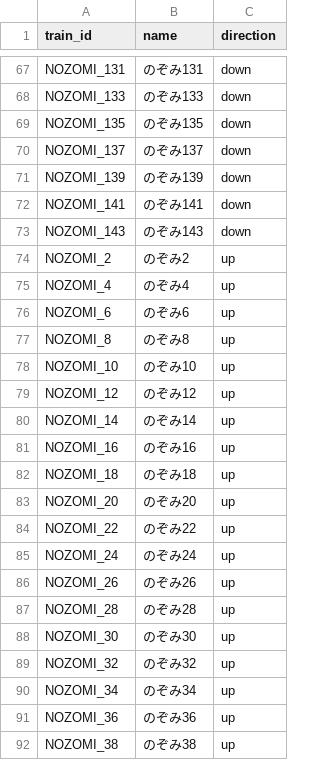
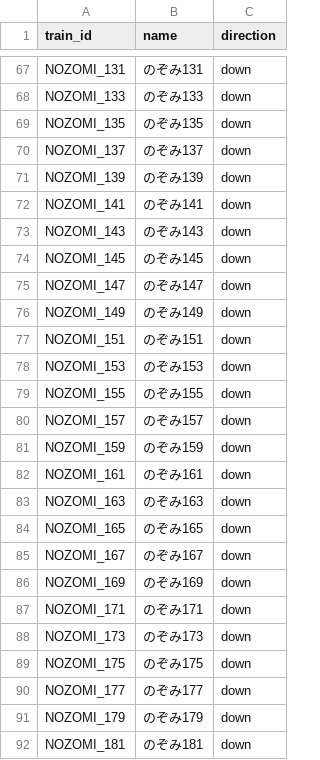
Before and after one commit to tetsuhagi/tetsudou-map-jp, a CSV file: data/timetables/TOKAIDO_SHINKANSEN/trains.csv, drawn as a sheet; only a part is shown, gaps mark what is left out; the shorter side is filled out with more unchanged rows; the diff covers the shown part only.

```diff
--- a/data/timetables/TOKAIDO_SHINKANSEN/trains.csv
+++ b/data/timetables/TOKAIDO_SHINKANSEN/trains.csv
@@ -73 +73,20 @@ NOZOMI_141,のぞみ141,down
 NOZOMI_143,のぞみ143,down
+NOZOMI_145,のぞみ145,down
+NOZOMI_147,のぞみ147,down
+NOZOMI_149,のぞみ149,down
+NOZOMI_151,のぞみ151,down
+NOZOMI_153,のぞみ153,down
+NOZOMI_155,のぞみ155,down
+NOZOMI_157,のぞみ157,down
+NOZOMI_159,のぞみ159,down
+NOZOMI_161,のぞみ161,down
+NOZOMI_163,のぞみ163,down
+NOZOMI_165,のぞみ165,down
+NOZOMI_167,のぞみ167,down
+NOZOMI_169,のぞみ169,down
+NOZOMI_171,のぞみ171,down
+NOZOMI_173,のぞみ173,down
+NOZOMI_175,のぞみ175,down
+NOZOMI_177,のぞみ177,down
+NOZOMI_179,のぞみ179,down
+NOZOMI_181,のぞみ181,down
```
Also changed, not shown: 32 added rows elsewhere in this file, 6 other files.
